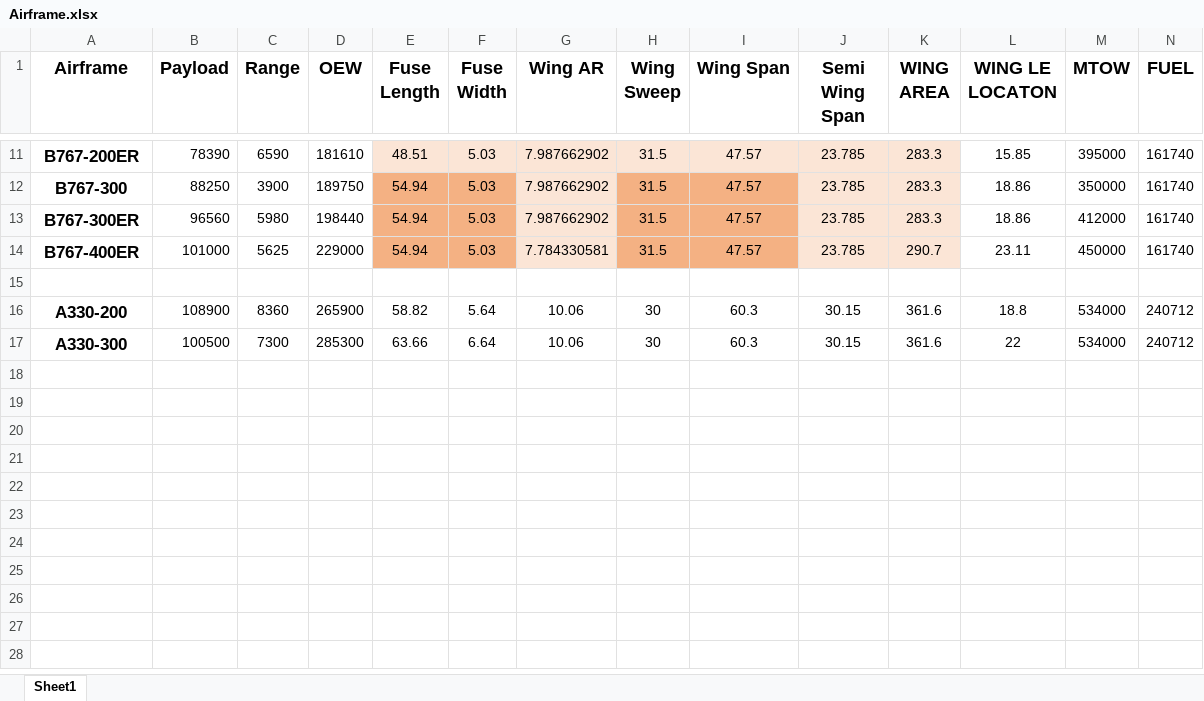
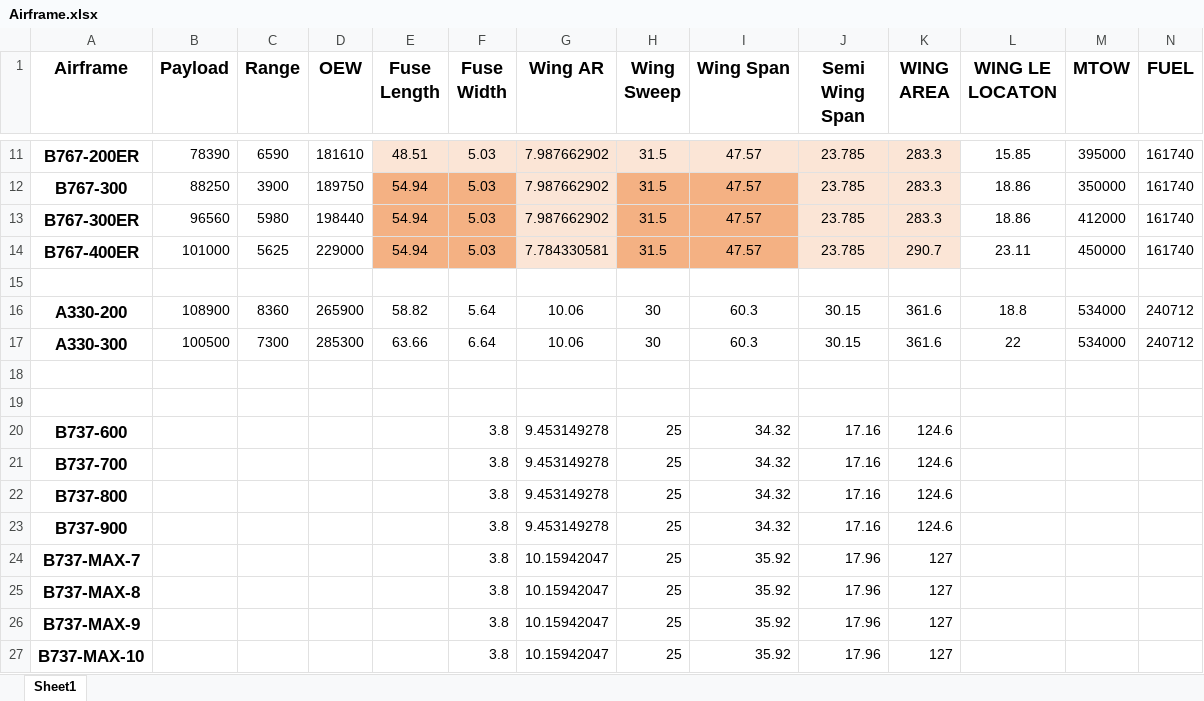
Before and after one commit to MIT-Computing/TASOPT.jl, an Excel workbook: Airframe_datasheet/Airframe.xlsx, sheet Sheet1, drawn as a sheet; only a part is shown, gaps mark what is left out; values as stored, in another font and other column widths than the file's, no borders; rows hold the shown columns only; the diff names each change by its address in the sheet, - before the commit and + after, or states it on an @@ line.

```diff
--- a/Airframe_datasheet/Airframe.xlsx (sheet Sheet1)
+++ b/Airframe_datasheet/Airframe.xlsx (sheet Sheet1)
+row 18: (empty)
+row 19: (empty)
+row 20: B737-600 |  |  |  |  | 3.8 | 9.453149278 | 25 | 34.32 | 17.16 | 124.6
+row 21: B737-700 |  |  |  |  | 3.8 | 9.453149278 | 25 | 34.32 | 17.16 | 124.6
+row 22: B737-800 |  |  |  |  | 3.8 | 9.453149278 | 25 | 34.32 | 17.16 | 124.6
+row 23: B737-900 |  |  |  |  | 3.8 | 9.453149278 | 25 | 34.32 | 17.16 | 124.6
+row 24: B737-MAX-7 |  |  |  |  | 3.8 | 10.15942047 | 25 | 35.92 | 17.96 | 127
+row 25: B737-MAX-8 |  |  |  |  | 3.8 | 10.15942047 | 25 | 35.92 | 17.96 | 127
+row 26: B737-MAX-9 |  |  |  |  | 3.8 | 10.15942047 | 25 | 35.92 | 17.96 | 127
+row 27: B737-MAX-10 |  |  |  |  | 3.8 | 10.15942047 | 25 | 35.92 | 17.96 | 127
```
Also changed, not shown: 4 other files.
